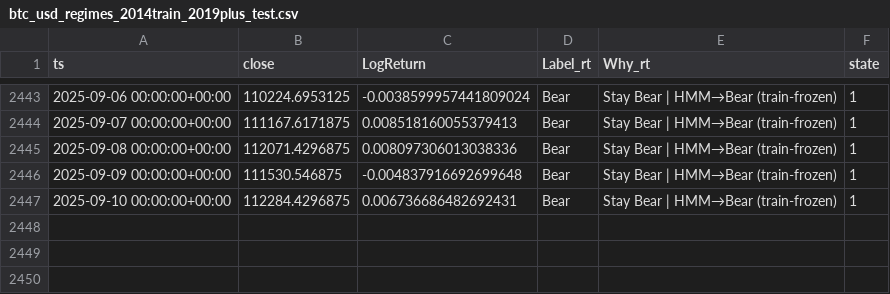
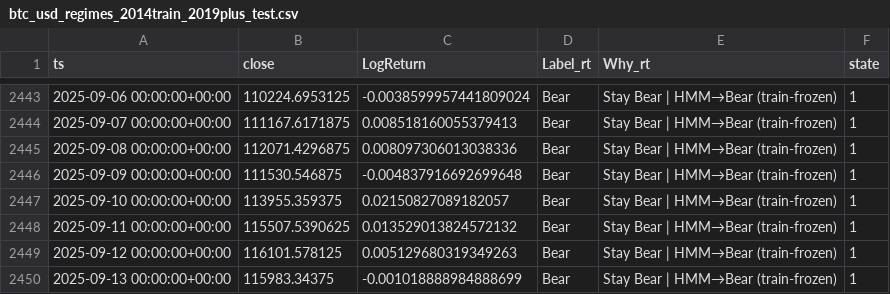
Before and after one commit to amiyasekhar/strategyfromscratch, a CSV file: btc_usd_regimes_2014train_2019plus_test.csv, drawn as a sheet; only a part is shown, gaps mark what is left out.

Commit message:
hybrid walkforward model. best returns so far

```diff
--- a/btc_usd_regimes_2014train_2019plus_test.csv
+++ b/btc_usd_regimes_2014train_2019plus_test.csv
@@ -2446,2 +2446,5 @@ ts,close,LogReturn,Label_rt,Why_rt,state
 2025-09-09 00:00:00+00:00,111530.546875,-0.004837916692699648,Bear,Stay Bear | HMM→Bear (train-frozen),1
-2025-09-10 00:00:00+00:00,112284.4296875,0.006736686482692431,Bear,Stay Bear | HMM→Bear (train-frozen),1
+2025-09-10 00:00:00+00:00,113955.359375,0.02150827089182057,Bear,Stay Bear | HMM→Bear (train-frozen),1
+2025-09-11 00:00:00+00:00,115507.5390625,0.013529013824572132,Bear,Stay Bear | HMM→Bear (train-frozen),1
+2025-09-12 00:00:00+00:00,116101.578125,0.005129680319349263,Bear,Stay Bear | HMM→Bear (train-frozen),1
+2025-09-13 00:00:00+00:00,115983.34375,-0.001018888984888699,Bear,Stay Bear | HMM→Bear (train-frozen),1
```
Also changed, not shown: 12 other files.
